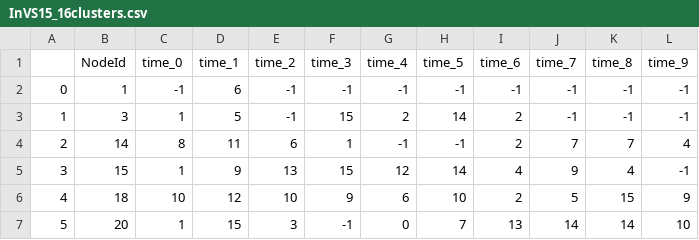
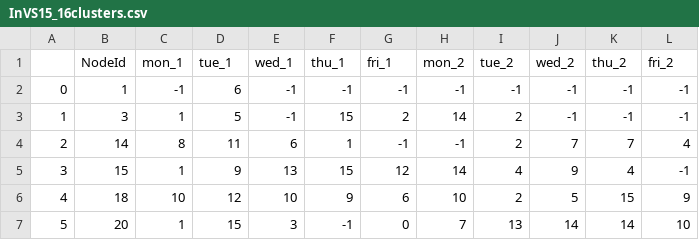
Before and after one commit to madhavpoddar/not_just_alluvial, a CSV file: data/InVS15_16clusters.csv, drawn as a sheet; only a part is shown.

Commit message:
contact dataset header changes

```diff
--- a/data/InVS15_16clusters.csv
+++ b/data/InVS15_16clusters.csv
@@ -1,2 +1,2 @@
-,NodeId,time_0,time_1,time_2,time_3,time_4,time_5,time_6,time_7,time_8,time_9
+,NodeId,mon_1,tue_1,wed_1,thu_1,fri_1,mon_2,tue_2,wed_2,thu_2,fri_2
 0,1,-1,6,-1,-1,-1,-1,-1,-1,-1,-1
```
Also changed, not shown: 3 other files.
